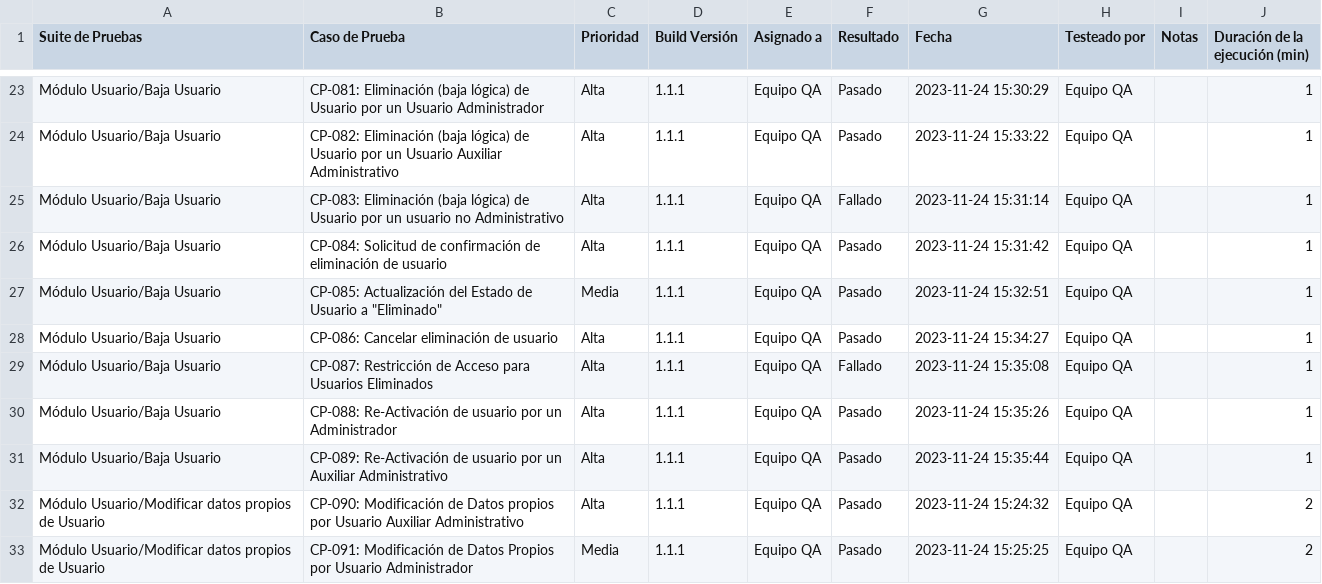
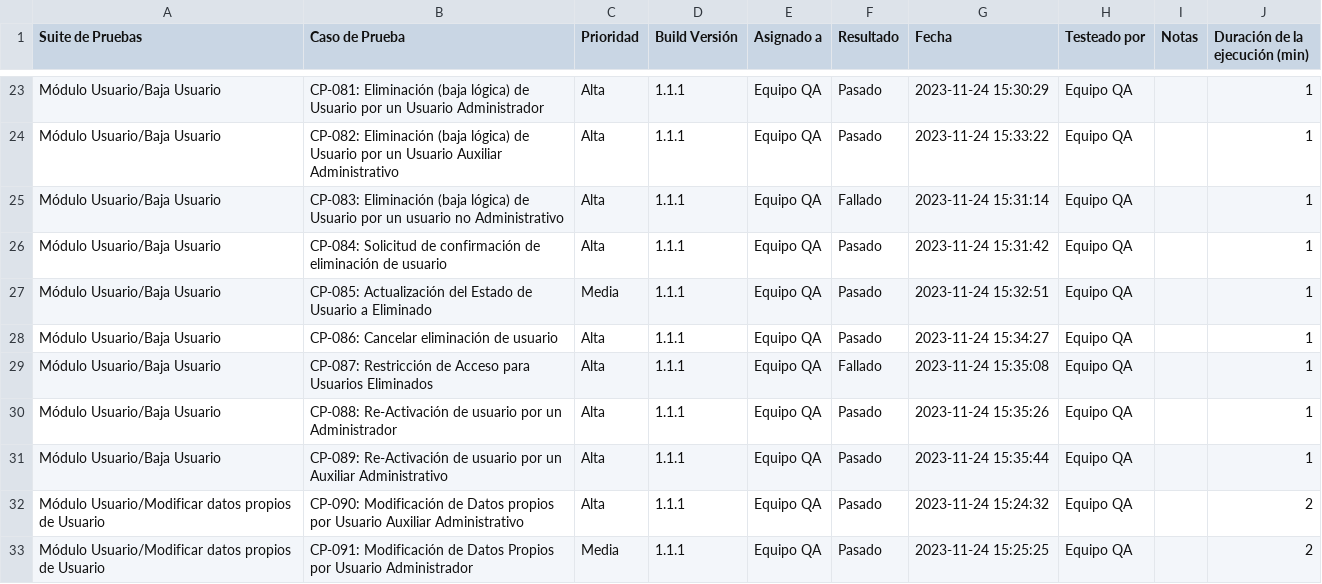
Before and after one commit to rd-naomi/portafolio-qa, a CSV file: equipamiento-clínico-hospitalario-desktop/ejecucion-pruebas/results_equipamiento_v1.0.csv, drawn as a sheet; only a part is shown, gaps mark what is left out.

Commit message:
Update results_equipamiento_v1.0.csv

```diff
--- a/equipamiento-clínico-hospitalario-desktop/ejecucion-pruebas/results_equipamiento_v1.0.csv
+++ b/equipamiento-clínico-hospitalario-desktop/ejecucion-pruebas/results_equipamiento_v1.0.csv
@@ -26,3 +26,3 @@ Módulo Usuario/Baja Usuario,CP-083: Eliminación (baja lógica) de Usuario por
 Módulo Usuario/Baja Usuario,CP-084: Solicitud de confirmación de eliminación de usuario,Alta,1.1.1,Equipo QA,Pasado,2023-11-24 15:31:42,Equipo QA,,1
-Módulo Usuario/Baja Usuario,CP-085: Actualización del Estado de Usuario a "Eliminado",Media,1.1.1,Equipo QA,Pasado,2023-11-24 15:32:51,Equipo QA,,1
+Módulo Usuario/Baja Usuario,CP-085: Actualización del Estado de Usuario a Eliminado,Media,1.1.1,Equipo QA,Pasado,2023-11-24 15:32:51,Equipo QA,,1
 Módulo Usuario/Baja Usuario,CP-086: Cancelar eliminación de usuario,Alta,1.1.1,Equipo QA,Pasado,2023-11-24 15:34:27,Equipo QA,,1
```
